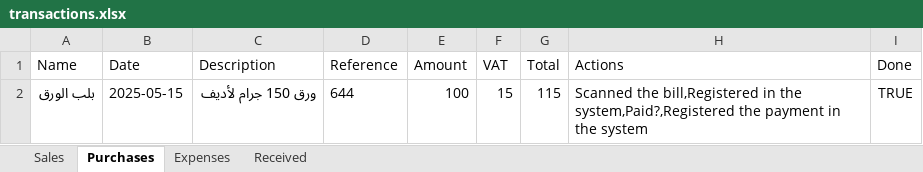
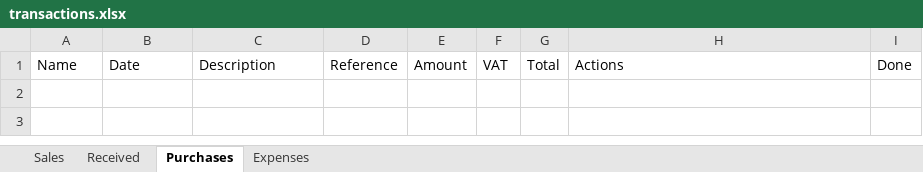
Before and after one commit to LoneCodeTinker/transaction-management-app, an Excel workbook: transactions.xlsx, sheet Purchases, drawn as a sheet; values as stored, in another font and other column widths than the file's, no borders; the diff names each change by its address in the sheet, - before the commit and + after, or states it on an @@ line.

```diff
--- a/transactions.xlsx (sheet Purchases)
+++ b/transactions.xlsx (sheet Purchases)
@@ sheet tab order changed: Sales | Received | Purchases | Expenses @@
-row 2: بلب الورق | 2025-05-15 | ورق 150 جرام لأديف | 644 | 100 | 15 | 115 | Scanned the bill,Registered in the system,Paid?,Registered the payment in the system | TRUE
```
Also changed, not shown: sheet Sales, sheet Received, 14 other files.
